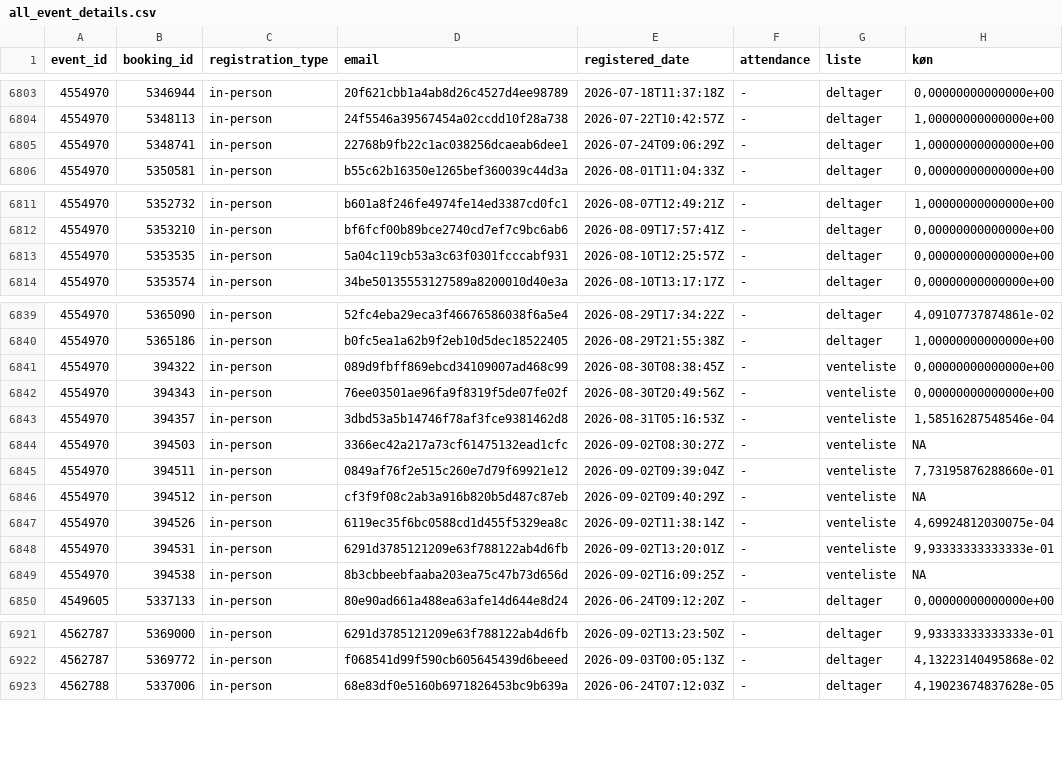
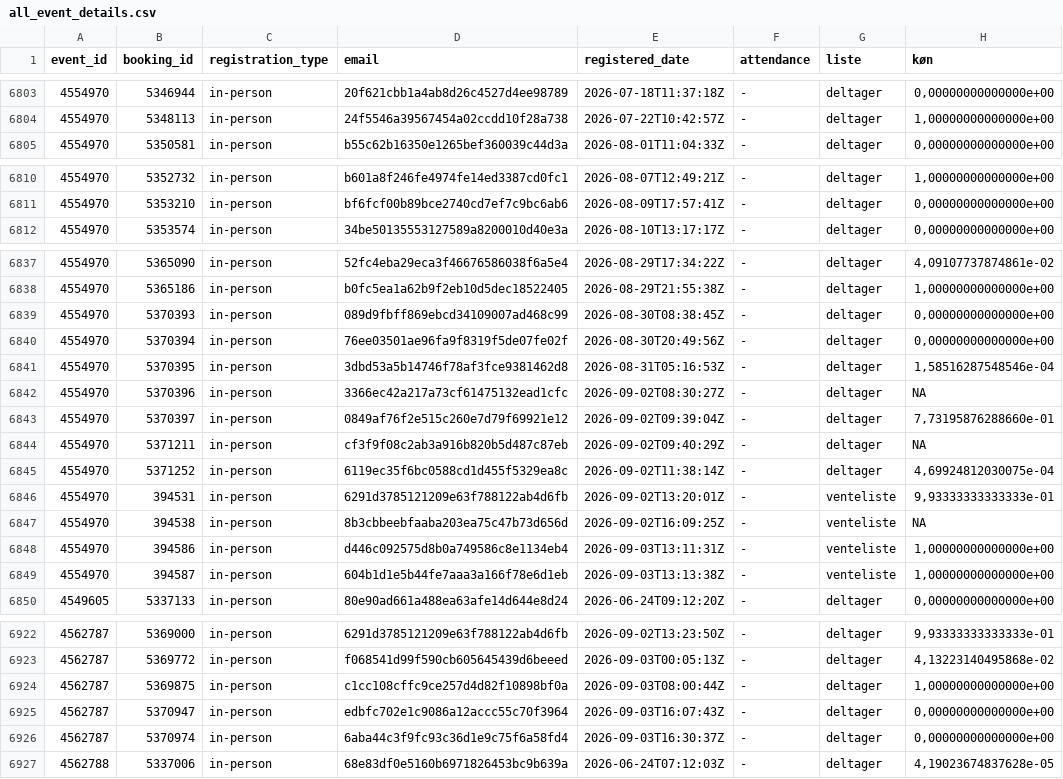
Before and after one commit to KUBDatalab/tal-og-data, a CSV file: data/event_data/all_event_details.csv, drawn as a sheet; only a part is shown, gaps mark what is left out; the diff covers the shown part only.

```diff
--- a/data/event_data/all_event_details.csv
+++ b/data/event_data/all_event_details.csv
@@ -6804,3 +6804,2 @@ event_id;booking_id;registration_type;email;registered_date;attendance;liste;kø
 4554970;5348113;in-person;24f5546a39567454a02ccdd10f28a738;2026-07-22T10:42:57Z;-;deltager;1,00000000000000e+00
-4554970;5348741;in-person;22768b9fb22c1ac038256dcaeab6dee1;2026-07-24T09:06:29Z;-;deltager;1,00000000000000e+00
 4554970;5350581;in-person;b55c62b16350e1265bef360039c44d3a;2026-08-01T11:04:33Z;-;deltager;0,00000000000000e+00
@@ -6812,3 +6811,2 @@ event_id;booking_id;registration_type;email;registered_date;attendance;liste;kø
 4554970;5353210;in-person;bf6fcf00b89bce2740cd7ef7c9bc6ab6;2026-08-09T17:57:41Z;-;deltager;0,00000000000000e+00
-4554970;5353535;in-person;5a04c119cb53a3c63f0301fcccabf931;2026-08-10T12:25:57Z;-;deltager;0,00000000000000e+00
 4554970;5353574;in-person;34be50135553127589a8200010d40e3a;2026-08-10T13:17:17Z;-;deltager;0,00000000000000e+00
@@ -6840,11 +6838,13 @@ event_id;booking_id;registration_type;email;registered_date;attendance;liste;kø
 4554970;5365186;in-person;b0fc5ea1a62b9f2eb10d5dec18522405;2026-08-29T21:55:38Z;-;deltager;1,00000000000000e+00
-4554970;394322;in-person;089d9fbff869ebcd34109007ad468c99;2026-08-30T08:38:45Z;-;venteliste;0,00000000000000e+00
-4554970;394343;in-person;76ee03501ae96fa9f8319f5de07fe02f;2026-08-30T20:49:56Z;-;venteliste;0,00000000000000e+00
-4554970;394357;in-person;3dbd53a5b14746f78af3fce9381462d8;2026-08-31T05:16:53Z;-;venteliste;1,58516287548546e-04
-4554970;394503;in-person;3366ec42a217a73cf61475132ead1cfc;2026-09-02T08:30:27Z;-;venteliste;NA
-4554970;394511;in-person;0849af76f2e515c260e7d79f69921e12;2026-09-02T09:39:04Z;-;venteliste;7,73195876288660e-01
-4554970;394512;in-person;cf3f9f08c2ab3a916b820b5d487c87eb;2026-09-02T09:40:29Z;-;venteliste;NA
-4554970;394526;in-person;6119ec35f6bc0588cd1d455f5329ea8c;2026-09-02T11:38:14Z;-;venteliste;4,69924812030075e-04
+4554970;5370393;in-person;089d9fbff869ebcd34109007ad468c99;2026-08-30T08:38:45Z;-;deltager;0,00000000000000e+00
+4554970;5370394;in-person;76ee03501ae96fa9f8319f5de07fe02f;2026-08-30T20:49:56Z;-;deltager;0,00000000000000e+00
+4554970;5370395;in-person;3dbd53a5b14746f78af3fce9381462d8;2026-08-31T05:16:53Z;-;deltager;1,58516287548546e-04
+4554970;5370396;in-person;3366ec42a217a73cf61475132ead1cfc;2026-09-02T08:30:27Z;-;deltager;NA
+4554970;5370397;in-person;0849af76f2e515c260e7d79f69921e12;2026-09-02T09:39:04Z;-;deltager;7,73195876288660e-01
+4554970;5371211;in-person;cf3f9f08c2ab3a916b820b5d487c87eb;2026-09-02T09:40:29Z;-;deltager;NA
+4554970;5371252;in-person;6119ec35f6bc0588cd1d455f5329ea8c;2026-09-02T11:38:14Z;-;deltager;4,69924812030075e-04
 4554970;394531;in-person;6291d3785121209e63f788122ab4d6fb;2026-09-02T13:20:01Z;-;venteliste;9,93333333333333e-01
 4554970;394538;in-person;8b3cbbeebfaaba203ea75c47b73d656d;2026-09-02T16:09:25Z;-;venteliste;NA
+4554970;394586;in-person;d446c092575d8b0a749586c8e1134eb4;2026-09-03T13:11:31Z;-;venteliste;1,00000000000000e+00
+4554970;394587;in-person;604b1d1e5b44fe7aaa3a166f78e6d1eb;2026-09-03T13:13:38Z;-;venteliste;1,00000000000000e+00
 4549605;5337133;in-person;80e90ad661a488ea63afe14d644e8d24;2026-06-24T09:12:20Z;-;deltager;0,00000000000000e+00
@@ -6922,2 +6923,5 @@ event_id;booking_id;registration_type;email;registered_date;attendance;liste;kø
 4562787;5369772;in-person;f068541d99f590cb605645439d6beeed;2026-09-03T00:05:13Z;-;deltager;4,13223140495868e-02
+4562787;5369875;in-person;c1cc108cffc9ce257d4d82f10898bf0a;2026-09-03T08:00:44Z;-;deltager;1,00000000000000e+00
+4562787;5370947;in-person;edbfc702e1c9086a12accc55c70f3964;2026-09-03T16:07:43Z;-;deltager;0,00000000000000e+00
+4562787;5370974;in-person;6aba44c3f9fc93c36d1e9c75f6a58fd4;2026-09-03T16:30:37Z;-;deltager;0,00000000000000e+00
 4562788;5337006;in-person;68e83df0e5160b6971826453bc9b639a;2026-06-24T07:12:03Z;-;deltager;4,19023674837628e-05
```
Also changed, not shown: 4 added rows elsewhere in this file, data/event_data/aktuelt_events.csv, data/event_data/current_events_details.csv, 3 other files.
